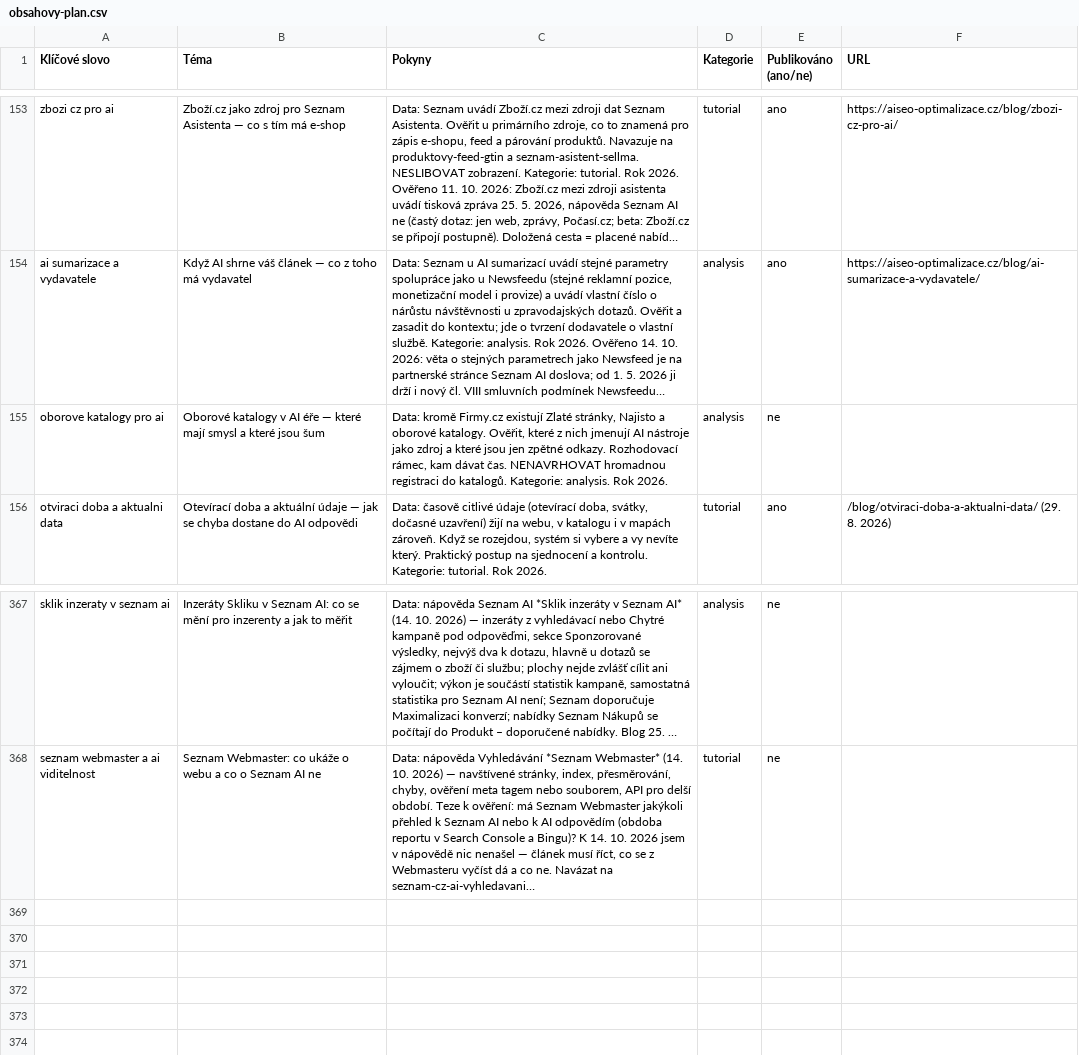
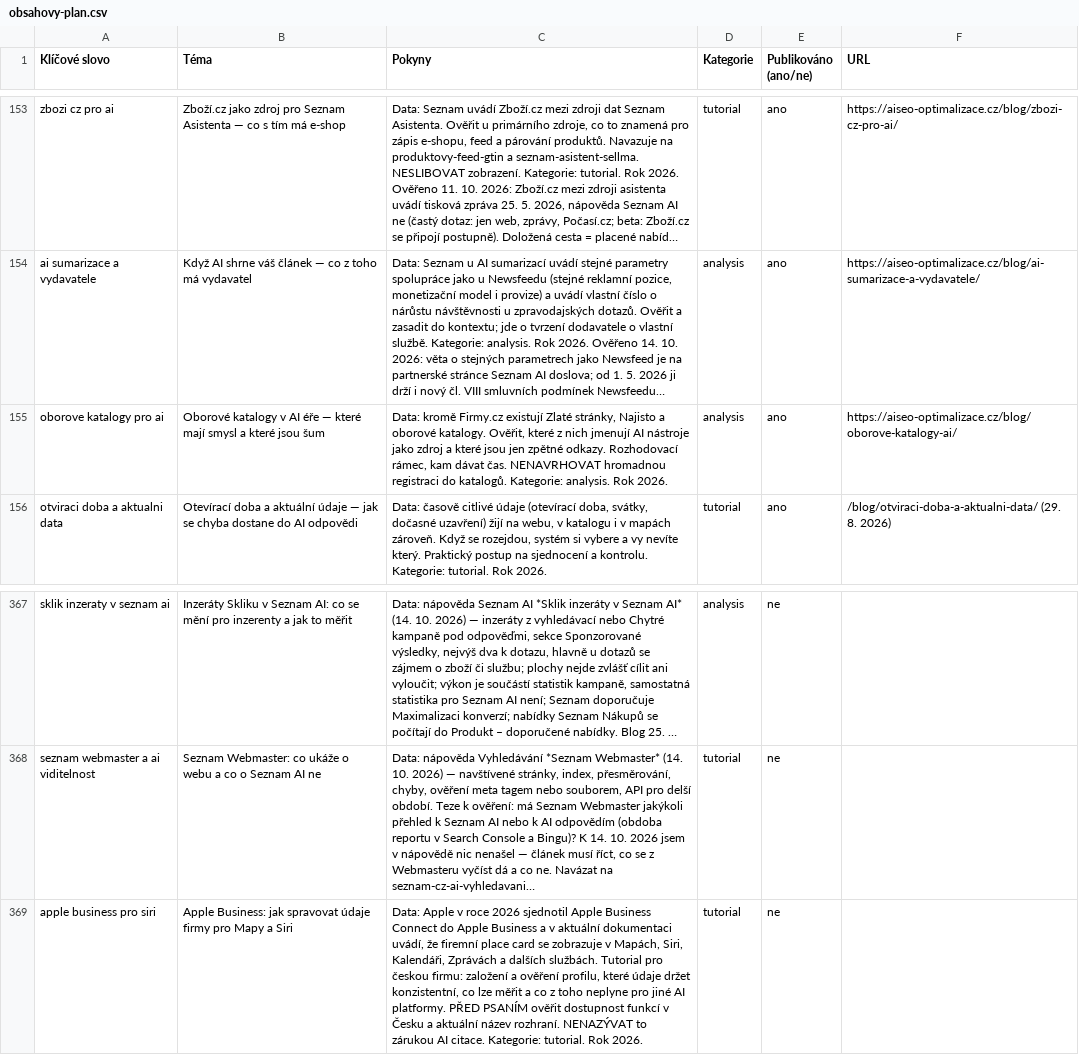
Before and after one commit to ultron-sniperdesign/aiseo-optimalizace, a CSV file: blogger/obsahovy-plan.csv, drawn as a sheet; only a part is shown, gaps mark what is left out; long unchanged cells end in …; the diff names each change by its address in the sheet, - before the commit and + after, or states it on an @@ line.

Commit message:
Plan: uzavren clanek o oborovych katalozich

```diff
--- a/blogger/obsahovy-plan.csv
+++ b/blogger/obsahovy-plan.csv
-E155 (Publikováno (ano/ne)): ne
+E155 (Publikováno (ano/ne)): ano
-F155 (URL): (empty)
+F155 (URL): https://aiseo-optimalizace.cz/blog/oborove-katalogy-ai/
+row 369: apple business pro siri | Apple Business: jak spravovat údaje firmy pro Mapy a Siri | Data: Apple v roce 2026 sjednotil Apple Business Connect do Apple Business a v aktuální dokumentaci uvádí, že firemní place card se zobrazuje v Mapách, Siri, Kalendáři, Zprávách a dalších službách. Tutorial pro českou firmu: založení a ověření profilu, které údaje držet konzistentní, co lze měřit a co z toho neplyne pro jiné AI platformy. PŘED PSANÍM ověřit dostupnost funkcí v Česku a aktuální název rozhraní. NENAZÝVAT to zárukou AI citace. Kategorie: tutorial. Rok 2026. | tutorial | ne
```
